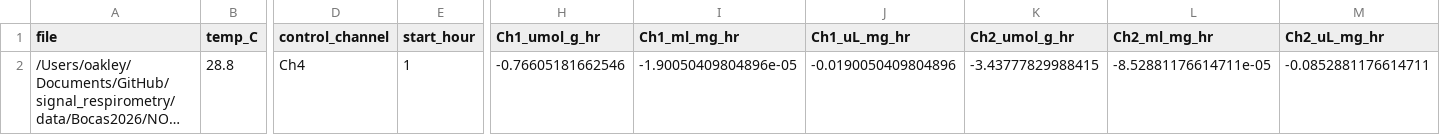
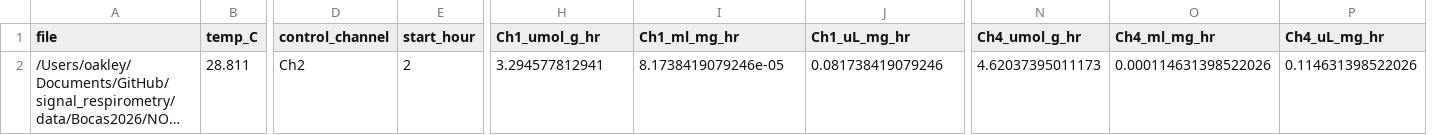
Before and after one commit to ucsb-oakley-lab/signal_respirometry, a CSV file: data/processed/NOLnight08232026box2.csv_R_summary.csv, drawn as a sheet; only a part is shown, gaps mark what is left out; long unchanged cells end in …; removed rows and columns are numbered as before the commit, all else as after; the diff covers the shown part only; the diff names each change by its address in the sheet, - before the commit and + after, or states it on an @@ line.

```diff
--- a/data/processed/NOLnight08232026box2.csv_R_summary.csv
+++ b/data/processed/NOLnight08232026box2.csv_R_summary.csv
-column K (Ch2_umol_g_hr), row 2: -3.43777829988415
-column L (Ch2_ml_mg_hr), row 2: -8.52881176614711e-05
-column M (Ch2_uL_mg_hr), row 2: -0.0852881176614711
+column N (Ch4_umol_g_hr), row 2: 4.62037395011173
+column O (Ch4_ml_mg_hr), row 2: 0.000114631398522026
+column P (Ch4_uL_mg_hr), row 2: 0.114631398522026
-B2 (temp_C): 28.8
+B2 (temp_C): 28.811
-D2 (control_channel): Ch4
+D2 (control_channel): Ch2
-E2 (start_hour): 1
+E2 (start_hour): 2
-H2 (Ch1_umol_g_hr): -0.76605181662546
+H2 (Ch1_umol_g_hr): 3.294577812941
-I2 (Ch1_ml_mg_hr): -1.90050409804896e-05
+I2 (Ch1_ml_mg_hr): 8.1738419079246e-05
-J2 (Ch1_uL_mg_hr): -0.0190050409804896
+J2 (Ch1_uL_mg_hr): 0.081738419079246
```
Also changed, not shown: 3 edited cells elsewhere in this file, data/processed/NOLdaytime08242026box3.csv_R_summary.csv, data/processed/NOLdaytime08242026box3.csv_R_summary_long.csv, 49 other files.
